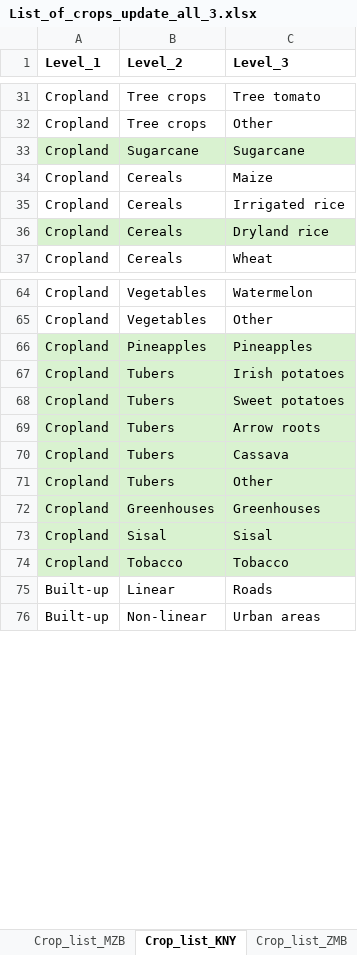
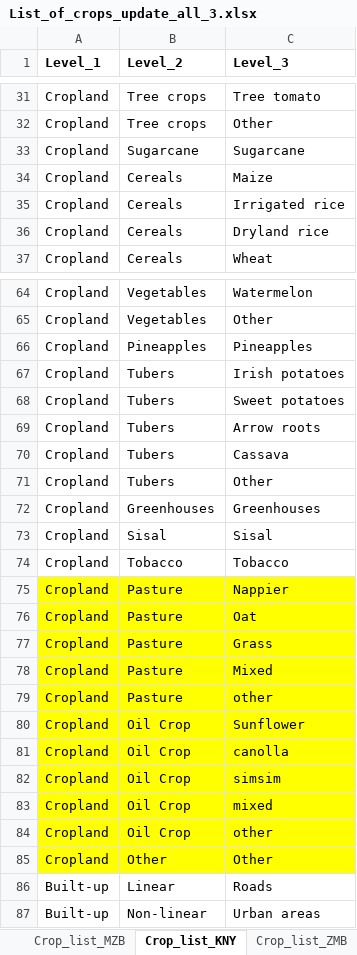
Before and after one commit to SoilFER/Land-cover-validation, an Excel workbook: List_of_crops_update_all_3.xlsx, sheet Crop_list_KNY, drawn as a sheet; only a part is shown, gaps mark what is left out; values as stored, in another font and other column widths than the file's, no borders; the diff covers the shown part only; the diff names each change by its address in the sheet, - before the commit and + after, or states it on an @@ line.

Commit message:
new crops for Kenya

```diff
--- a/List_of_crops_update_all_3.xlsx (sheet Crop_list_KNY)
+++ b/List_of_crops_update_all_3.xlsx (sheet Crop_list_KNY)
-A33:C33 fill: #D9F2D0
+A33:C33 fill: none
-A36:C36 fill: #D9F2D0
+A36:C36 fill: none
-A66:C74 fill: #D9F2D0
+A66:C74 fill: none
+row 75: Cropland | Pasture | Nappier
+row 76: Cropland | Pasture | Oat
+row 77: Cropland | Pasture | Grass
+row 78: Cropland | Pasture | Mixed
+row 79: Cropland | Pasture | other
+row 80: Cropland | Oil Crop | Sunflower
+row 81: Cropland | Oil Crop | canolla
+row 82: Cropland | Oil Crop | simsim
+row 83: Cropland | Oil Crop | mixed
+row 84: Cropland | Oil Crop | other
+row 85: Cropland | Other | Other
```
Also changed, not shown: cell formats elsewhere in this sheet, 2 other files.
